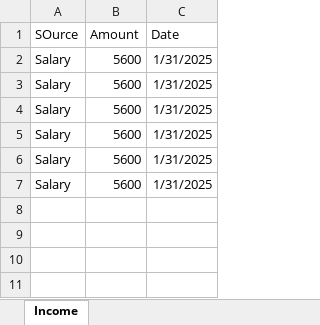
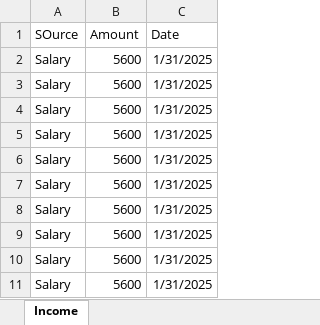
Before and after one commit to nicholasferreira1-jpg/New-expense-tracker-repo, an Excel workbook: backend/income_details.xlsx, sheet Income, drawn as a sheet; values as stored, in another font and other column widths than the file's, no borders; the diff names each change by its address in the sheet, - before the commit and + after, or states it on an @@ line.

```diff
--- a/backend/income_details.xlsx (sheet Income)
+++ b/backend/income_details.xlsx (sheet Income)
+row 8: Salary | 5600 | 1/31/2025
+row 9: Salary | 5600 | 1/31/2025
+row 10: Salary | 5600 | 1/31/2025
+row 11: Salary | 5600 | 1/31/2025
```
Also changed, not shown: backend/expense_details.xlsx, 12 other files.
